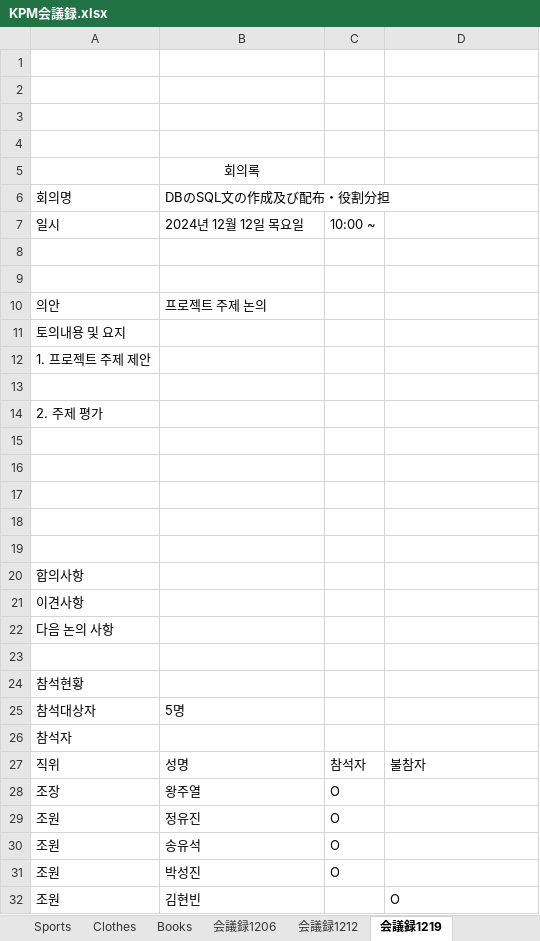
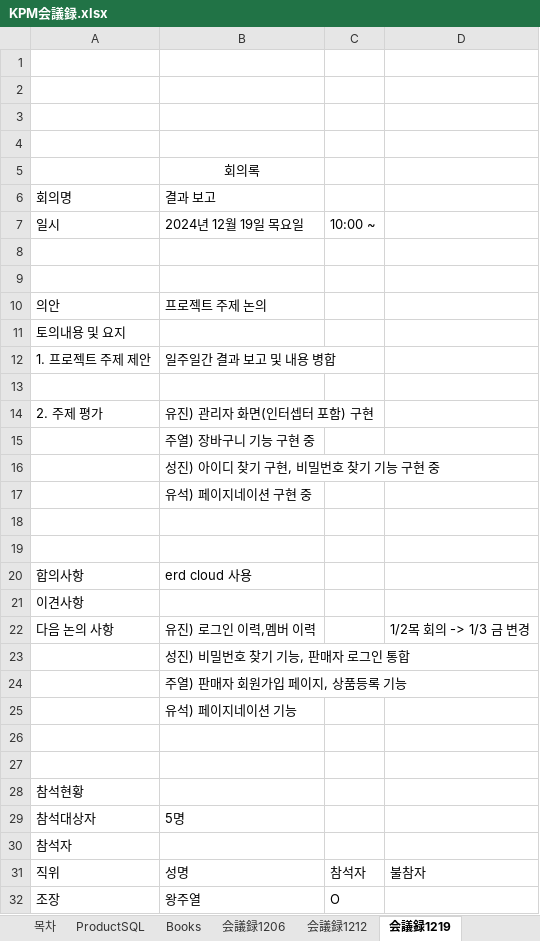
Before and after one commit to amunezia/koseaProject, an Excel workbook: 회의록/KPM会議録.xlsx, sheet 会議録1219, drawn as a sheet; only a part is shown; the shorter side is filled out with more unchanged rows; values as stored, in another font and other column widths than the file's, no borders; removed rows and columns are numbered as before the commit, all else as after; the diff names each change by its address in the sheet, - before the commit and + after, or states it on an @@ line.

```diff
--- a/회의록/KPM会議録.xlsx (sheet 会議録1219)
+++ b/회의록/KPM会議録.xlsx (sheet 会議録1219)
-sheet tab: Sports
-sheet tab: Clothes
-B6: DBのSQL文の作成及び配布・役割分担
+B6: 결과 보고
-B7: 2024년 12월 12일 목요일
+B7: 2024년 12월 19일 목요일
-B12: (empty)
+B12: 일주일간 결과 보고 및 내용 병합
-B14: (empty)
+B14: 유진) 관리자 화면(인터셉터 포함) 구현
+row 15:  | 주열) 장바구니 기능 구현 중
+row 16:  | 성진) 아이디 찾기 구현, 비밀번호 찾기 기능 구현 중
+row 17:  | 유석) 페이지네이션 구현 중
+row 20: 합의사항 | erd cloud 사용
+row 22: 다음 논의 사항 | 유진) 로그인 이력,멤버 이력 |  | 1/2목 회의 -> 1/3 금 변경
+row 23:  | 성진) 비밀번호 찾기 기능, 판매자 로그인 통합
+row 24:  | 주열) 판매자 회원가입 페이지, 상품등록 기능
+row 25:  | 유석) 페이지네이션 기능
-row 18: (empty)
-row 19: (empty)
-row 20: 합의사항
-row 22: 다음 논의 사항
```
Also changed, not shown: sheet 목차, other sheet tabs.
